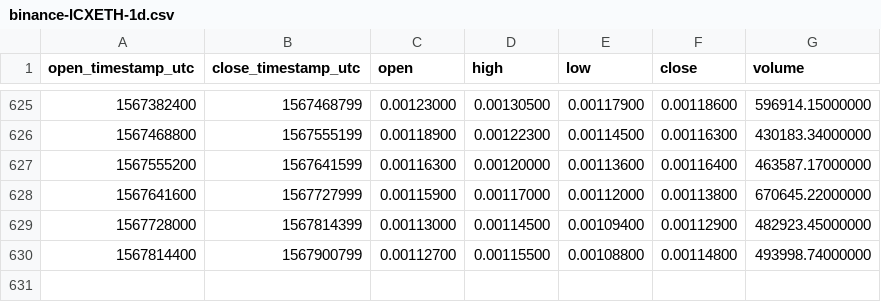
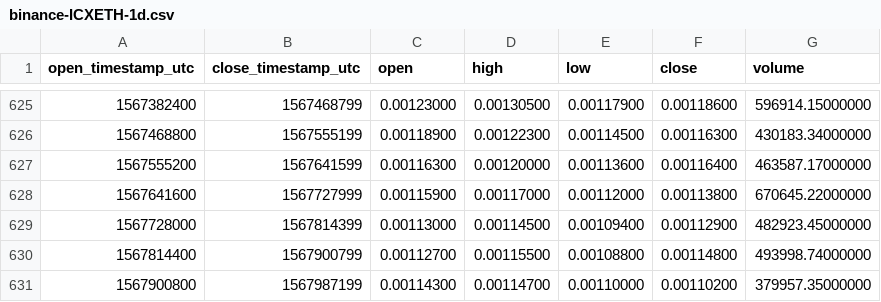
Before and after one commit to cryptobigbro/binance-ICXETH, a CSV file: binance-ICXETH-1d.csv, drawn as a sheet; only a part is shown, gaps mark what is left out.

Commit message:
Update OHLCV data.

```diff
--- a/binance-ICXETH-1d.csv
+++ b/binance-ICXETH-1d.csv
@@ -630 +630,2 @@ open_timestamp_utc,close_timestamp_utc,open,high,low,close,volume
 1567814400,1567900799,0.00112700,0.00115500,0.00108800,0.00114800,493998.74000000
+1567900800,1567987199,0.00114300,0.00114700,0.00110000,0.00110200,379957.35000000
```
Also changed, not shown: 1 other file.
